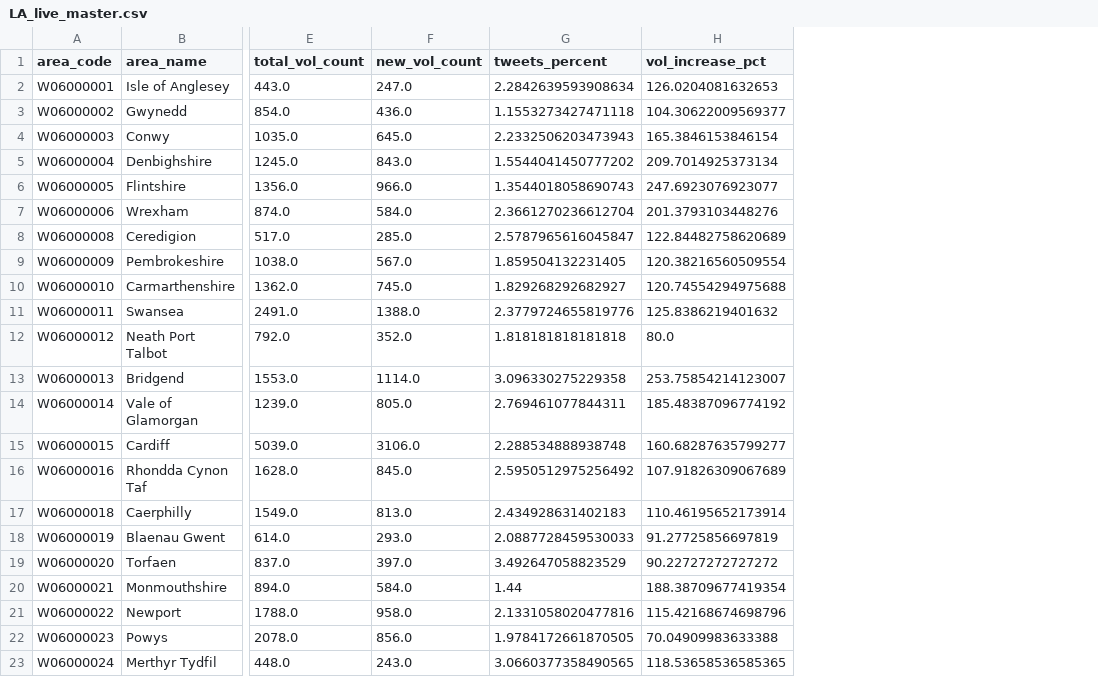
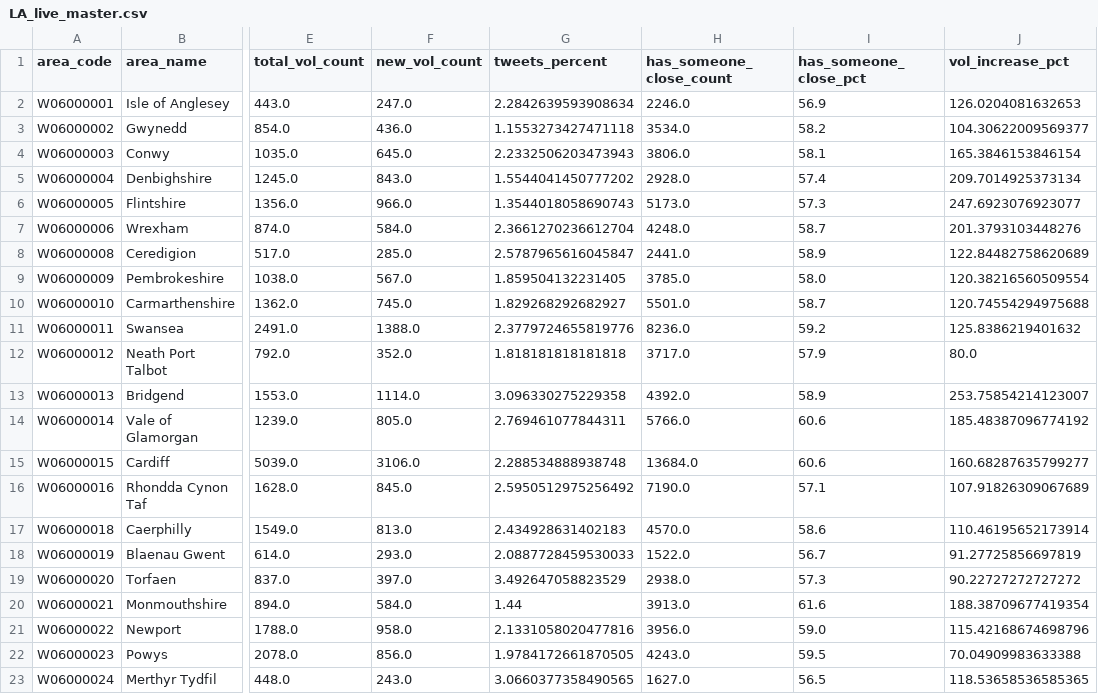
Before and after one commit to DynamicGenetics/COVID-19-Community-Response, a CSV file: backend/datasets/data/live/LA_live_master.csv, drawn as a sheet; only a part is shown, gaps mark what is left out; the diff names each change by its address in the sheet, - before the commit and + after, or states it on an @@ line.

Commit message:
Integrate ZOE support data as live source

```diff
--- a/backend/datasets/data/live/LA_live_master.csv
+++ b/backend/datasets/data/live/LA_live_master.csv
+column H (has_someone_close_count), rows 2-23: 2246.0 | 3534.0 | 3806.0 | 2928.0 | 5173.0 | 4248.0 | 2441.0 | 3785.0 | 5501.0 | 8236.0 | 3717.0 | 4392.0 | 5766.0 | 13684.0 | 7190.0 | 4570.0 | 1522.0 | 2938.0 | 3913.0 | 3956.0 | 4243.0 | 1627.0
+column I (has_someone_close_pct), rows 2-23: 56.9 | 58.2 | 58.1 | 57.4 | 57.3 | 58.7 | 58.9 | 58.0 | 58.7 | 59.2 | 57.9 | 58.9 | 60.6 | 60.6 | 57.1 | 58.6 | 56.7 | 57.3 | 61.6 | 59.0 | 59.5 | 56.5
```
Also changed, not shown: 4 other files.
